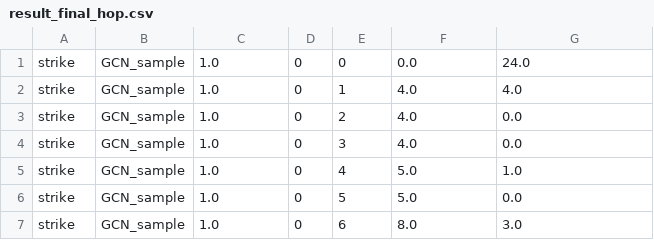
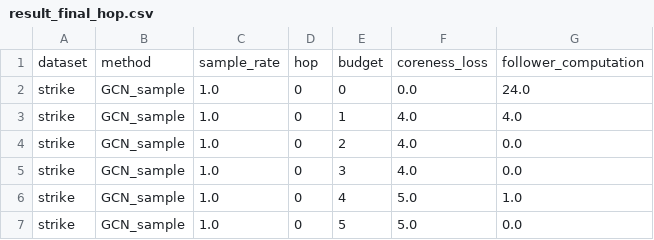
Before and after one commit to hwhwkim7/KCC-2025-CL, a CSV file: output/result_final_hop.csv, drawn as a sheet; only a part is shown; the shorter side is filled out with more unchanged rows; the diff names each change by its address in the sheet, - before the commit and + after, or states it on an @@ line.

Commit message:
Update result_final_hop.csv

```diff
--- a/output/result_final_hop.csv
+++ b/output/result_final_hop.csv
+row 1: dataset | method | sample_rate | hop | budget | coreness_loss | follower_computation
```
